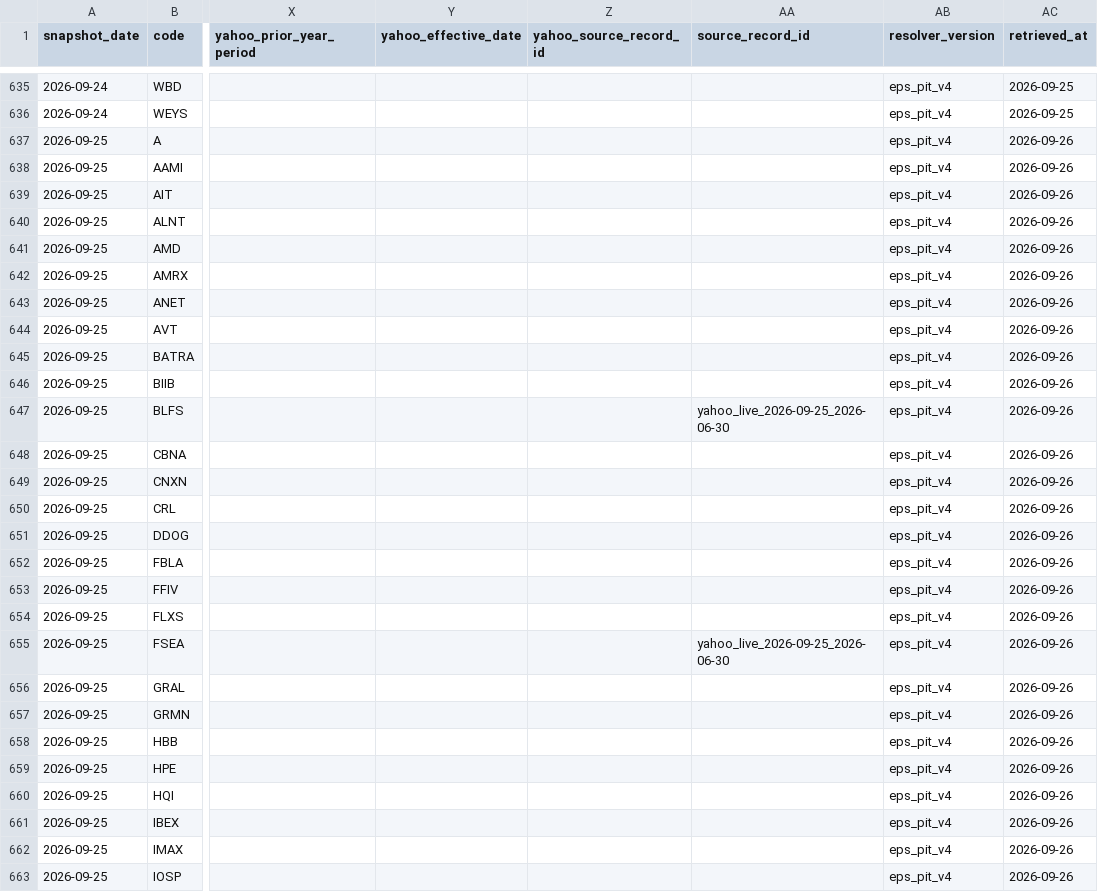
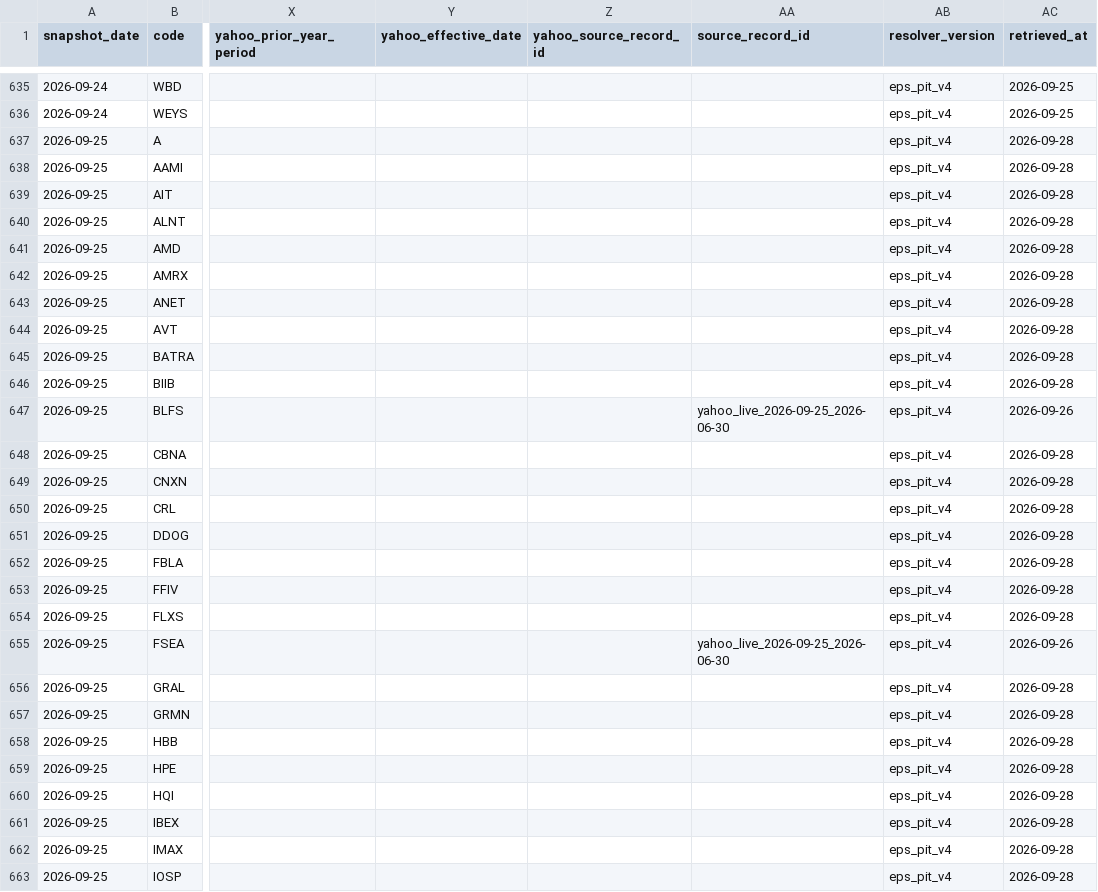
Before and after one commit to githhhh/Yfinance_data, a CSV file: us/signal_eps_pit.csv, drawn as a sheet; only a part is shown, gaps mark what is left out; the diff covers the shown part only; the diff names each change by its address in the sheet, - before the commit and + after, or states it on an @@ line.

```diff
--- a/us/signal_eps_pit.csv
+++ b/us/signal_eps_pit.csv
-AC637:AC646 (retrieved_at): 2026-09-26
+AC637:AC646 (retrieved_at): 2026-09-28
-AC648:AC654 (retrieved_at): 2026-09-26
+AC648:AC654 (retrieved_at): 2026-09-28
-AC656:AC663 (retrieved_at): 2026-09-26
+AC656:AC663 (retrieved_at): 2026-09-28
```
Also changed, not shown: 26 edited cells elsewhere in this file, us/breakout_follow_pool.csv.
